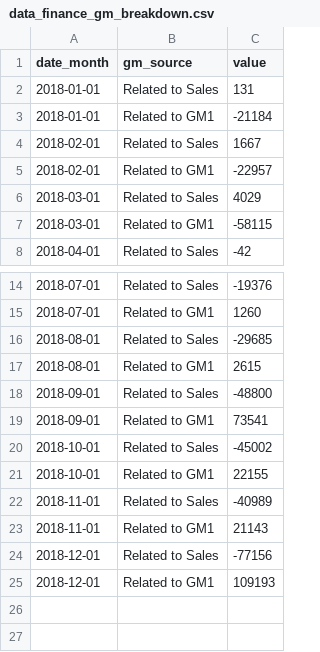
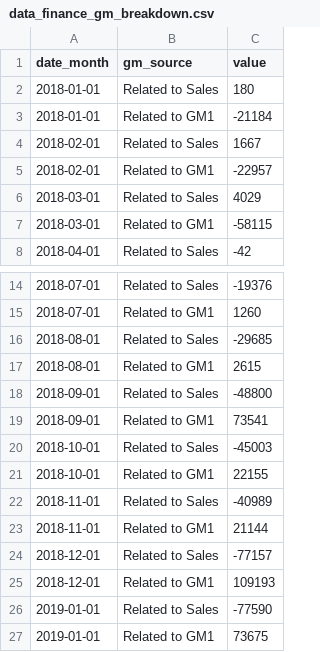
Before and after one commit to dialoguemd/tap-hubspot, a CSV file: data/data_finance_gm_breakdown.csv, drawn as a sheet; only a part is shown, gaps mark what is left out.

```diff
--- a/data/data_finance_gm_breakdown.csv
+++ b/data/data_finance_gm_breakdown.csv
@@ -1,3 +1,3 @@
 date_month,gm_source,value
-2018-01-01,Related to Sales,131
+2018-01-01,Related to Sales,180
 2018-01-01,Related to GM1,-21184
@@ -19,7 +19,9 @@ date_month,gm_source,value
 2018-09-01,Related to GM1,73541
-2018-10-01,Related to Sales,-45002
+2018-10-01,Related to Sales,-45003
 2018-10-01,Related to GM1,22155
 2018-11-01,Related to Sales,-40989
-2018-11-01,Related to GM1,21143
-2018-12-01,Related to Sales,-77156
+2018-11-01,Related to GM1,21144
+2018-12-01,Related to Sales,-77157
 2018-12-01,Related to GM1,109193
+2019-01-01,Related to Sales,-77590
+2019-01-01,Related to GM1,73675
```
Also changed, not shown: data/data_eae_compensation_percentage_monthly.csv, data/data_finance_opex.csv, 12 other files.
